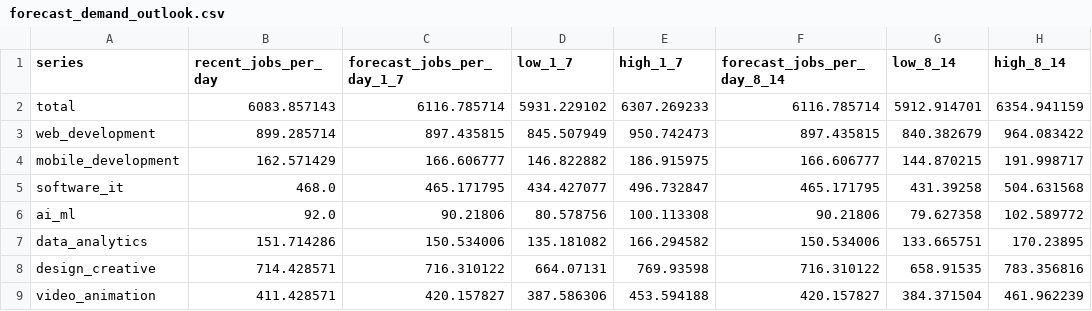
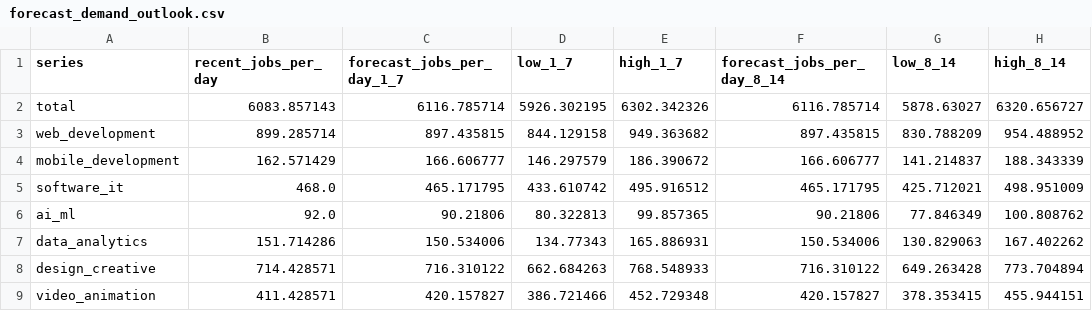
Before and after one commit to manishanagda1997-debug/Project_8_NHIS, a CSV file: data/processed/forecast_demand_outlook.csv, drawn as a sheet; only a part is shown; the diff covers the shown part only; the diff names each change by its address in the sheet, - before the commit and + after, or states it on an @@ line.

```diff
--- a/data/processed/forecast_demand_outlook.csv
+++ b/data/processed/forecast_demand_outlook.csv
-D2 (low_1_7): 5931.229102
+D2 (low_1_7): 5926.302195
-E2 (high_1_7): 6307.269233
+E2 (high_1_7): 6302.342326
-G2 (low_8_14): 5912.914701
+G2 (low_8_14): 5878.63027
-H2 (high_8_14): 6354.941159
+H2 (high_8_14): 6320.656727
-D3 (low_1_7): 845.507949
+D3 (low_1_7): 844.129158
-E3 (high_1_7): 950.742473
+E3 (high_1_7): 949.363682
-G3 (low_8_14): 840.382679
+G3 (low_8_14): 830.788209
-H3 (high_8_14): 964.083422
+H3 (high_8_14): 954.488952
-D4 (low_1_7): 146.822882
+D4 (low_1_7): 146.297579
-E4 (high_1_7): 186.915975
+E4 (high_1_7): 186.390672
-G4 (low_8_14): 144.870215
+G4 (low_8_14): 141.214837
-H4 (high_8_14): 191.998717
+H4 (high_8_14): 188.343339
-D5 (low_1_7): 434.427077
+D5 (low_1_7): 433.610742
-E5 (high_1_7): 496.732847
+E5 (high_1_7): 495.916512
-G5 (low_8_14): 431.39258
+G5 (low_8_14): 425.712021
-H5 (high_8_14): 504.631568
+H5 (high_8_14): 498.951009
-D6 (low_1_7): 80.578756
+D6 (low_1_7): 80.322813
-E6 (high_1_7): 100.113308
+E6 (high_1_7): 99.857365
-G6 (low_8_14): 79.627358
+G6 (low_8_14): 77.846349
-H6 (high_8_14): 102.589772
+H6 (high_8_14): 100.808762
-D7 (low_1_7): 135.181082
+D7 (low_1_7): 134.77343
-E7 (high_1_7): 166.294582
+E7 (high_1_7): 165.886931
-G7 (low_8_14): 133.665751
+G7 (low_8_14): 130.829063
-H7 (high_8_14): 170.23895
+H7 (high_8_14): 167.402262
-D8 (low_1_7): 664.07131
+D8 (low_1_7): 662.684263
-E8 (high_1_7): 769.93598
+E8 (high_1_7): 768.548933
-G8 (low_8_14): 658.91535
+G8 (low_8_14): 649.263428
-H8 (high_8_14): 783.356816
+H8 (high_8_14): 773.704894
-D9 (low_1_7): 387.586306
+D9 (low_1_7): 386.721466
-E9 (high_1_7): 453.594188
+E9 (high_1_7): 452.729348
-G9 (low_8_14): 384.371504
+G9 (low_8_14): 378.353415
-H9 (high_8_14): 461.962239
+H9 (high_8_14): 455.944151
```
Also changed, not shown: 64 edited cells elsewhere in this file, data/processed/forecast_demand_daily.csv, data/processed/label_evaluation_items.csv, 7 other files.
